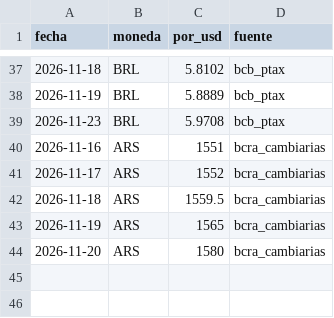
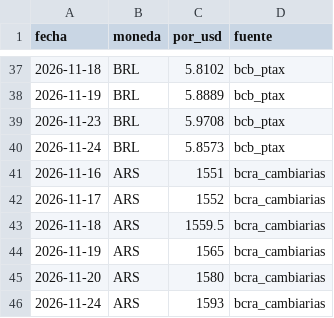
Before and after one commit to noguerafran-alt/LUBRICANTES, a CSV file: data/fx.csv, drawn as a sheet; only a part is shown, gaps mark what is left out; the diff names each change by its address in the sheet, - before the commit and + after, or states it on an @@ line.

```diff
--- a/data/fx.csv
+++ b/data/fx.csv
+row 40: 2026-11-24 | BRL | 5.8573 | bcb_ptax
+row 46: 2026-11-24 | ARS | 1593 | bcra_cambiarias
```
Also changed, not shown: data/fuentes.csv, data/grok/2026-11.csv, 5 other files.
